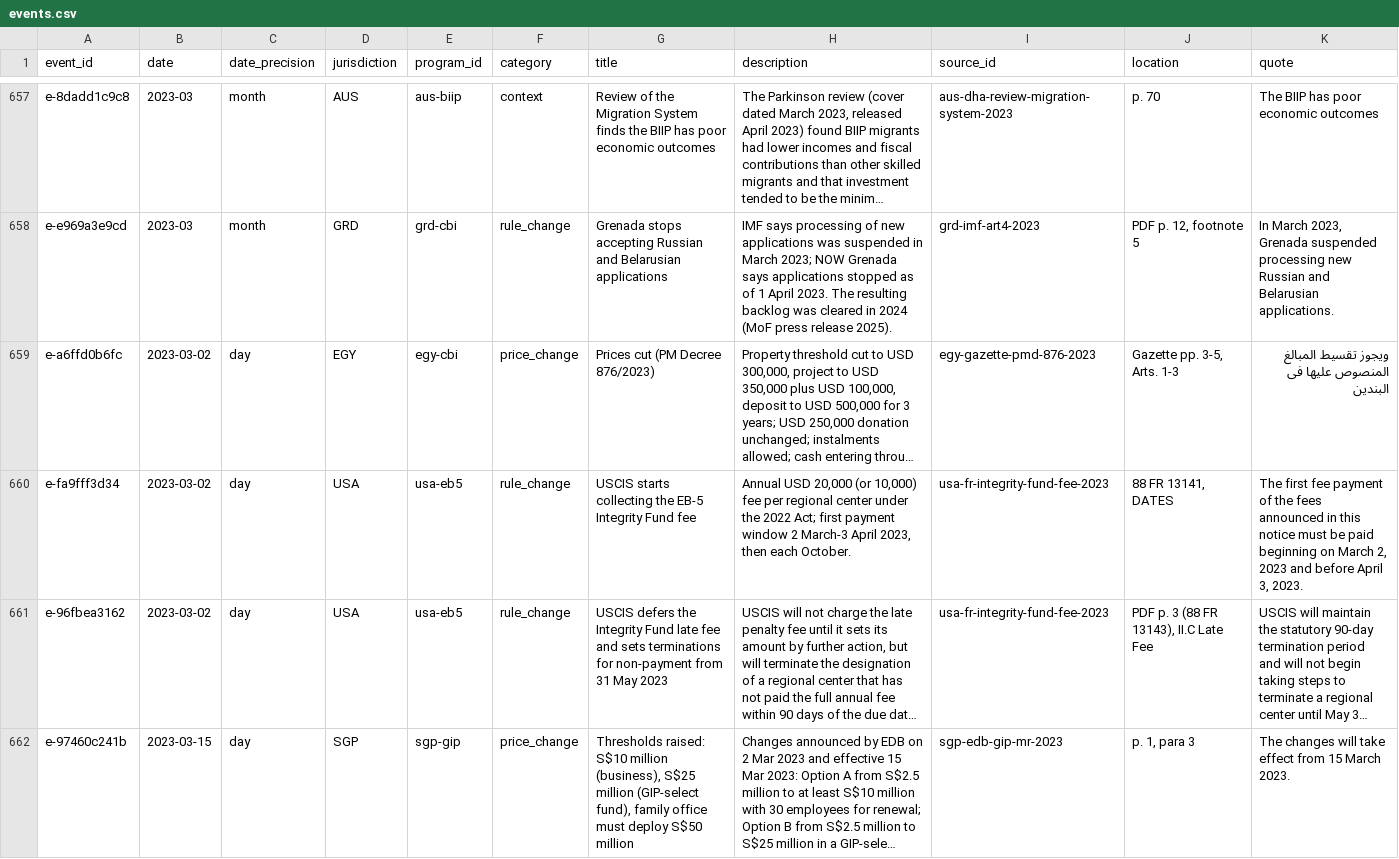
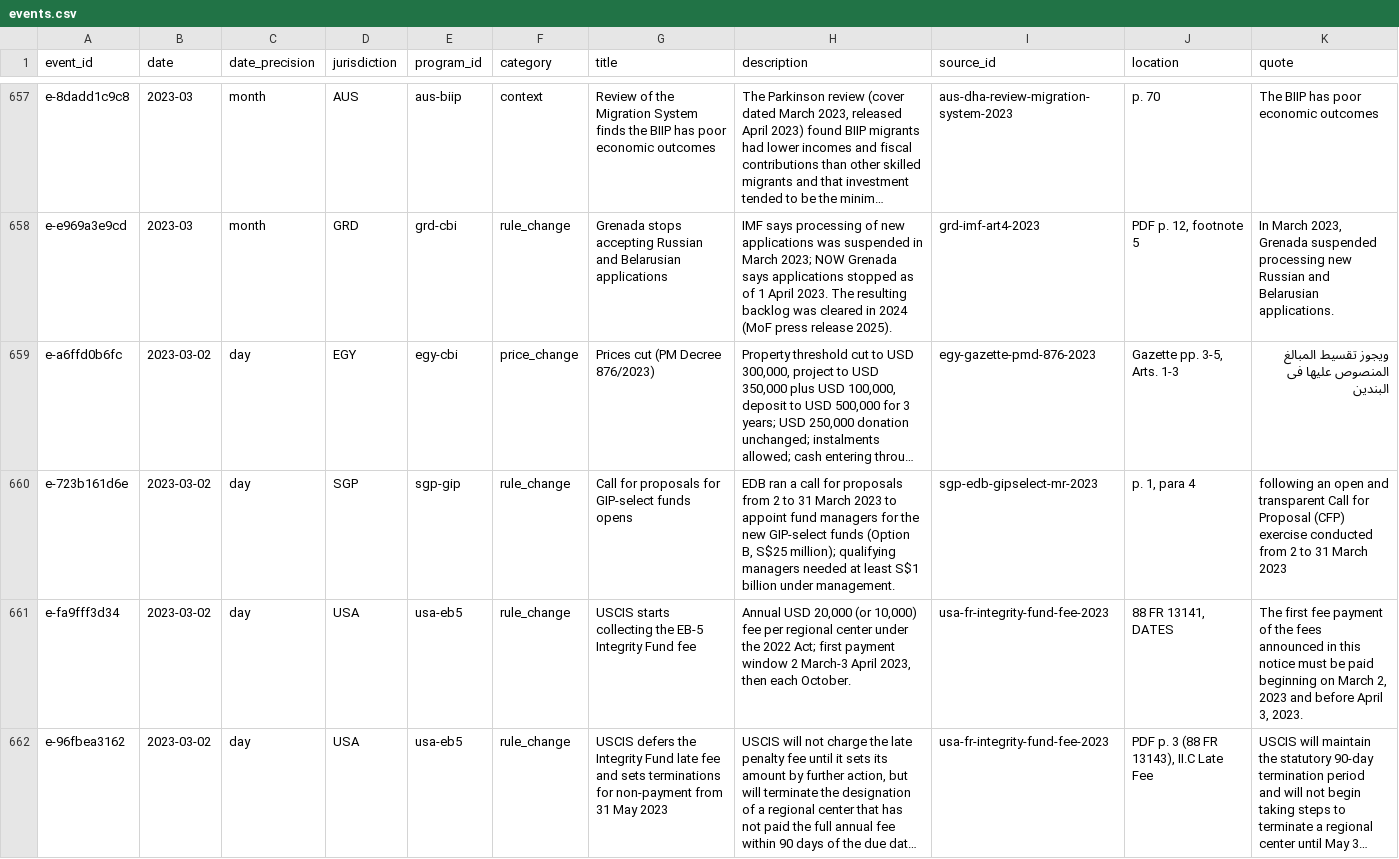
Before and after one commit to oscarleoo/data, a CSV file: topics/cbi/data/events.csv, drawn as a sheet; only a part is shown, gaps mark what is left out; the shorter side is filled out with more unchanged rows; long unchanged cells end in …; the diff names each change by its address in the sheet, - before the commit and + after, or states it on an @@ line.

```diff
--- a/topics/cbi/data/events.csv
+++ b/topics/cbi/data/events.csv
+row 660: e-723b161d6e | 2023-03-02 | day | SGP | sgp-gip | rule_change | Call for proposals for GIP-select funds opens | EDB ran a call for proposals from 2 to 31 March 2023 to appoint fund managers for the new GIP-select funds (Option B, S$25 million); qualifying managers needed at least S$1 billion under management. | sgp-edb-gipselect-mr-2023 | p. 1, para 4 | following an open and transparent Call for Proposal (CFP) exercise conducted from 2 to 31 March 2023
```
Also changed, not shown: 3 other files.
